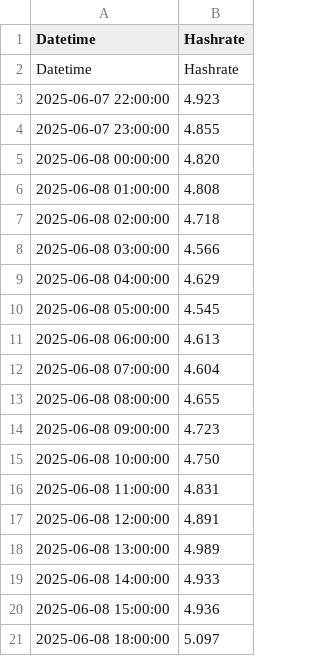
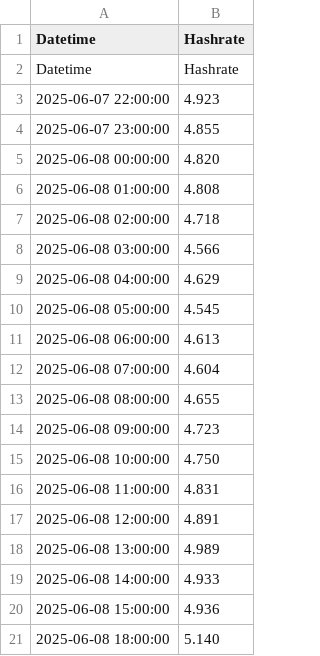
Before and after one commit to NadimGhaznavi/xmrqa, a CSV file: csv/hashrates/mainchain-hashrate-30days.csv, drawn as a sheet.

```diff
--- a/csv/hashrates/mainchain-hashrate-30days.csv
+++ b/csv/hashrates/mainchain-hashrate-30days.csv
@@ -20,2 +20,2 @@ Datetime,Hashrate
 2025-06-08 15:00:00,4.936
-2025-06-08 18:00:00,5.097
+2025-06-08 18:00:00,5.140
```
Also changed, not shown: csv/hashrates/mainchain-hashrate-60days.csv, csv/hashrates/mainchain-hashrate-90days.csv, 22 other files.
